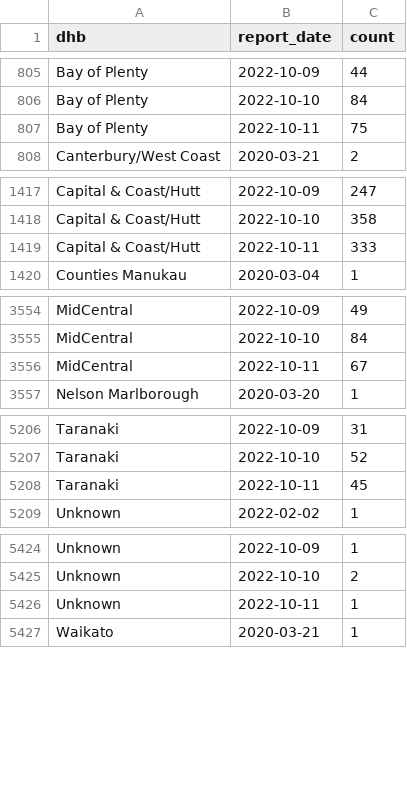
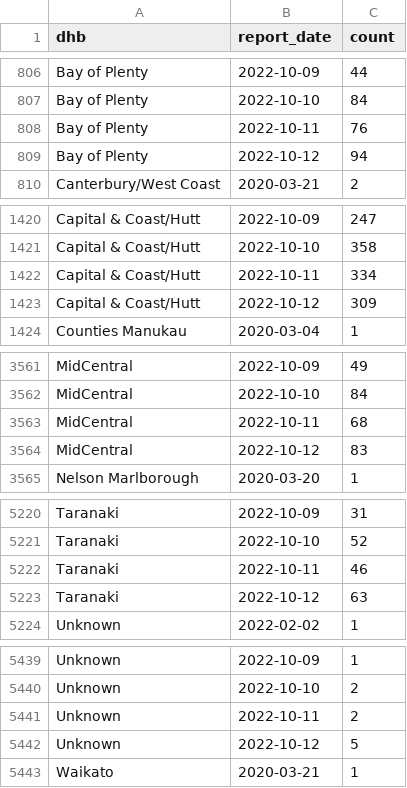
Before and after one commit to harkanwals/cdm, a CSV file: data/csvs/dhb_case_count.csv, drawn as a sheet; only a part is shown, gaps mark what is left out; the diff covers the shown part only.

```diff
--- a/data/csvs/dhb_case_count.csv
+++ b/data/csvs/dhb_case_count.csv
@@ -806,3 +807,4 @@ Bay of Plenty,2022-10-09,44
 Bay of Plenty,2022-10-10,84
-Bay of Plenty,2022-10-11,75
+Bay of Plenty,2022-10-11,76
+Bay of Plenty,2022-10-12,94
 Canterbury/West Coast,2020-03-21,2
@@ -1418,3 +1421,4 @@ Capital & Coast/Hutt,2022-10-09,247
 Capital & Coast/Hutt,2022-10-10,358
-Capital & Coast/Hutt,2022-10-11,333
+Capital & Coast/Hutt,2022-10-11,334
+Capital & Coast/Hutt,2022-10-12,309
 Counties Manukau,2020-03-04,1
@@ -3555,3 +3562,4 @@ MidCentral,2022-10-09,49
 MidCentral,2022-10-10,84
-MidCentral,2022-10-11,67
+MidCentral,2022-10-11,68
+MidCentral,2022-10-12,83
 Nelson Marlborough,2020-03-20,1
@@ -5207,3 +5221,4 @@ Taranaki,2022-10-09,31
 Taranaki,2022-10-10,52
-Taranaki,2022-10-11,45
+Taranaki,2022-10-11,46
+Taranaki,2022-10-12,63
 Unknown,2022-02-02,1
@@ -5425,3 +5440,4 @@ Unknown,2022-10-09,1
 Unknown,2022-10-10,2
-Unknown,2022-10-11,1
+Unknown,2022-10-11,2
+Unknown,2022-10-12,5
 Waikato,2020-03-21,1
```
Also changed, not shown: 15 added rows and 2 edited cells elsewhere in this file, 1 other file.
